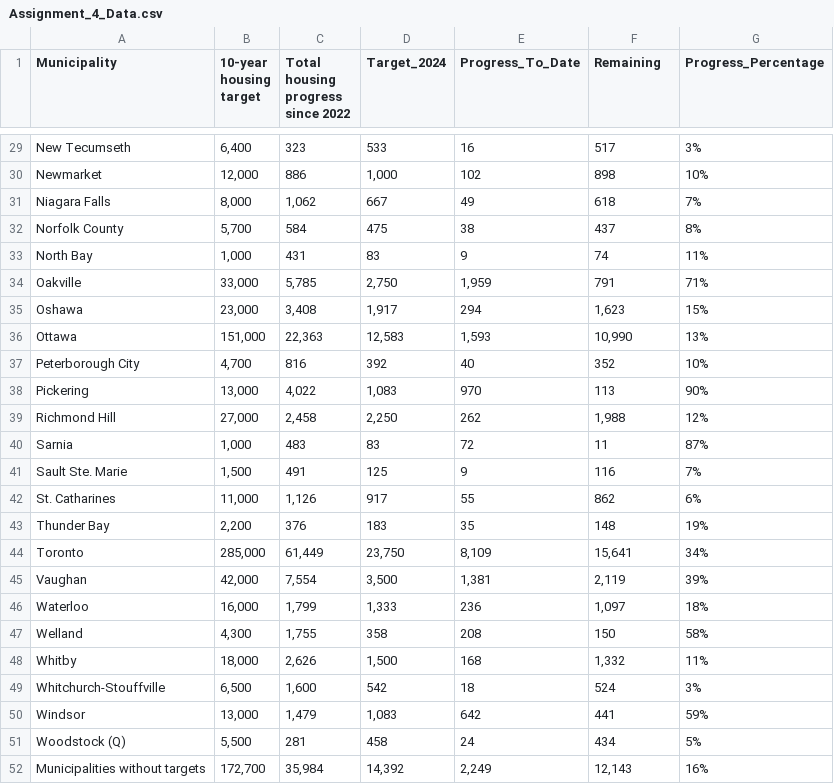
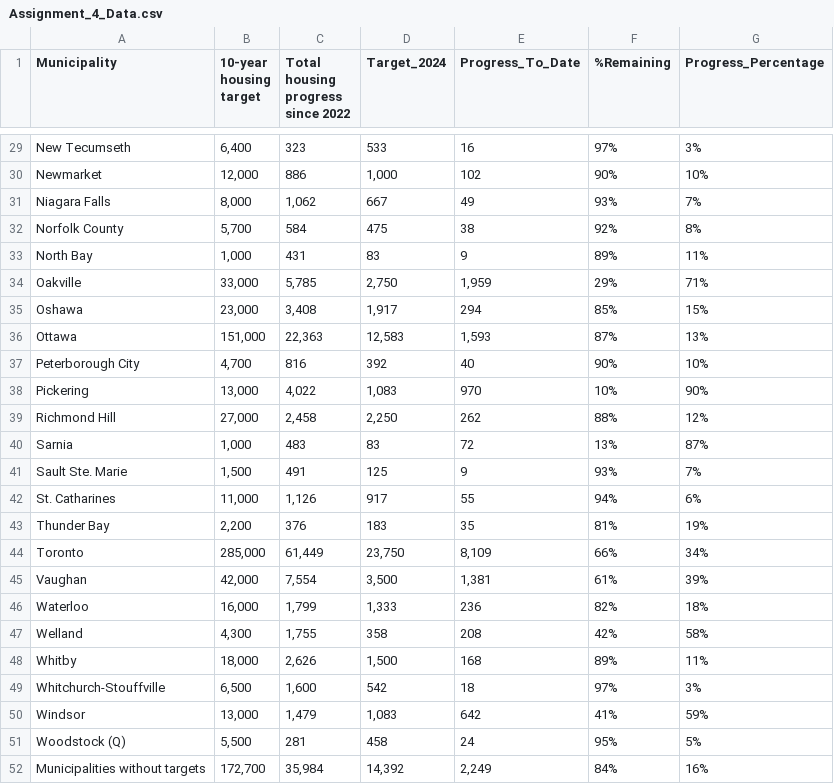
Before and after one commit to JessilynnKim/visualization, a CSV file: 02_activities/assignments/Assignment_4_Data.csv, drawn as a sheet; only a part is shown, gaps mark what is left out; the diff covers the shown part only; the diff names each change by its address in the sheet, - before the commit and + after, or states it on an @@ line.

```diff
--- a/02_activities/assignments/Assignment_4_Data.csv
+++ b/02_activities/assignments/Assignment_4_Data.csv
-F1: Remaining
+F1: %Remaining
-F29 (%Remaining): 517
+F29 (%Remaining): 97%
-F30 (%Remaining): 898
+F30 (%Remaining): 90%
-F31 (%Remaining): 618
+F31 (%Remaining): 93%
-F32 (%Remaining): 437
+F32 (%Remaining): 92%
-F33 (%Remaining): 74
+F33 (%Remaining): 89%
-F34 (%Remaining): 791
+F34 (%Remaining): 29%
-F35 (%Remaining): 1,623
+F35 (%Remaining): 85%
-F36 (%Remaining): 10,990
+F36 (%Remaining): 87%
-F37 (%Remaining): 352
+F37 (%Remaining): 90%
-F38 (%Remaining): 113
+F38 (%Remaining): 10%
-F39 (%Remaining): 1,988
+F39 (%Remaining): 88%
-F40 (%Remaining): 11
+F40 (%Remaining): 13%
-F41 (%Remaining): 116
+F41 (%Remaining): 93%
-F42 (%Remaining): 862
+F42 (%Remaining): 94%
-F43 (%Remaining): 148
+F43 (%Remaining): 81%
-F44 (%Remaining): 15,641
+F44 (%Remaining): 66%
-F45 (%Remaining): 2,119
+F45 (%Remaining): 61%
-F46 (%Remaining): 1,097
+F46 (%Remaining): 82%
-F47 (%Remaining): 150
+F47 (%Remaining): 42%
-F48 (%Remaining): 1,332
+F48 (%Remaining): 89%
-F49 (%Remaining): 524
+F49 (%Remaining): 97%
-F50 (%Remaining): 441
+F50 (%Remaining): 41%
-F51 (%Remaining): 434
+F51 (%Remaining): 95%
-F52 (%Remaining): 12,143
+F52 (%Remaining): 84%
```
Also changed, not shown: 27 edited cells elsewhere in this file.
